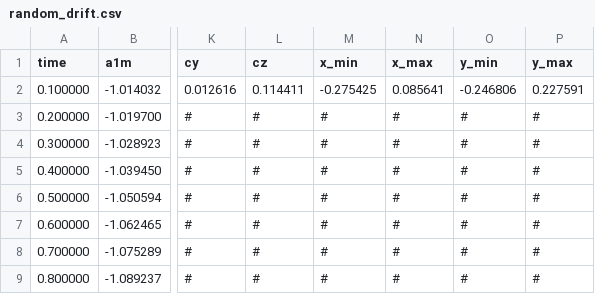
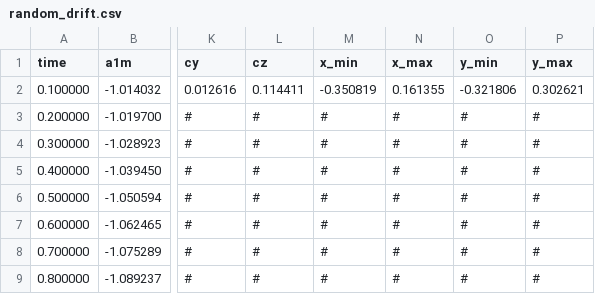
Before and after one commit to Krsma/ZONO2, a CSV file: src/pzr/rtlola/traces/robot_arm/random_drift.csv, drawn as a sheet; only a part is shown, gaps mark what is left out; the diff names each change by its address in the sheet, - before the commit and + after, or states it on an @@ line.

```diff
--- a/src/pzr/rtlola/traces/robot_arm/random_drift.csv
+++ b/src/pzr/rtlola/traces/robot_arm/random_drift.csv
-M2 (x_min): -0.275425
+M2 (x_min): -0.350819
-N2 (x_max): 0.085641
+N2 (x_max): 0.161355
-O2 (y_min): -0.246806
+O2 (y_min): -0.321806
-P2 (y_max): 0.227591
+P2 (y_max): 0.302621
```
Also changed, not shown: src/pzr/rtlola/traces/robot_arm/random.csv, 38 other files.
